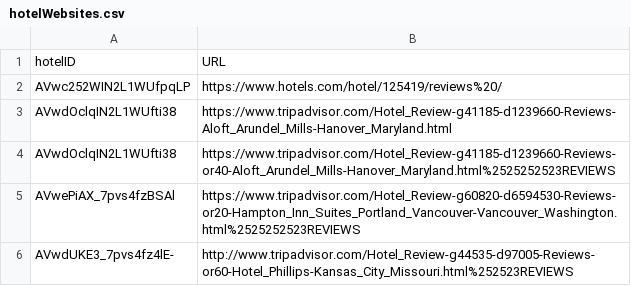
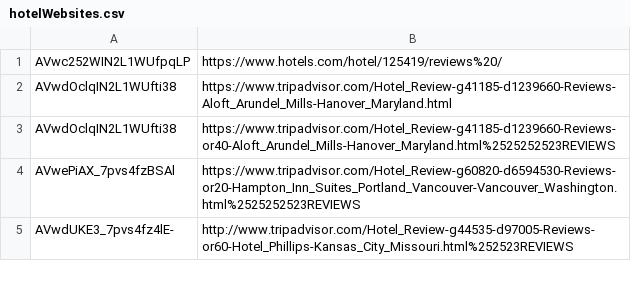
Before and after one commit to nikolamarunic/csc343hoteldata, a CSV file: hotelWebsites.csv, drawn as a sheet; only a part is shown.

```diff
--- a/hotelWebsites.csv
+++ b/hotelWebsites.csv
@@ -1,2 +1 @@
-hotelID,URL
 AVwc252WIN2L1WUfpqLP,https://www.hotels.com/hotel/125419/reviews%20/
```
Also changed, not shown: cities.csv, hotelCategories.csv, 2 other files.
